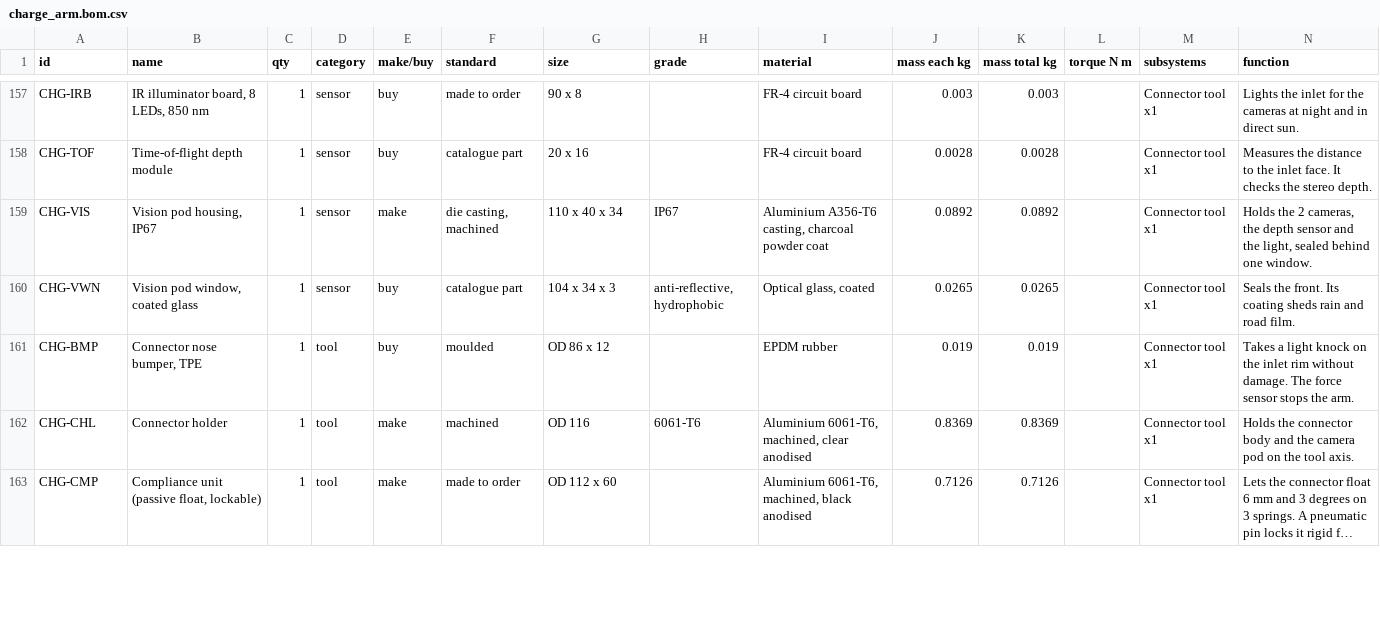
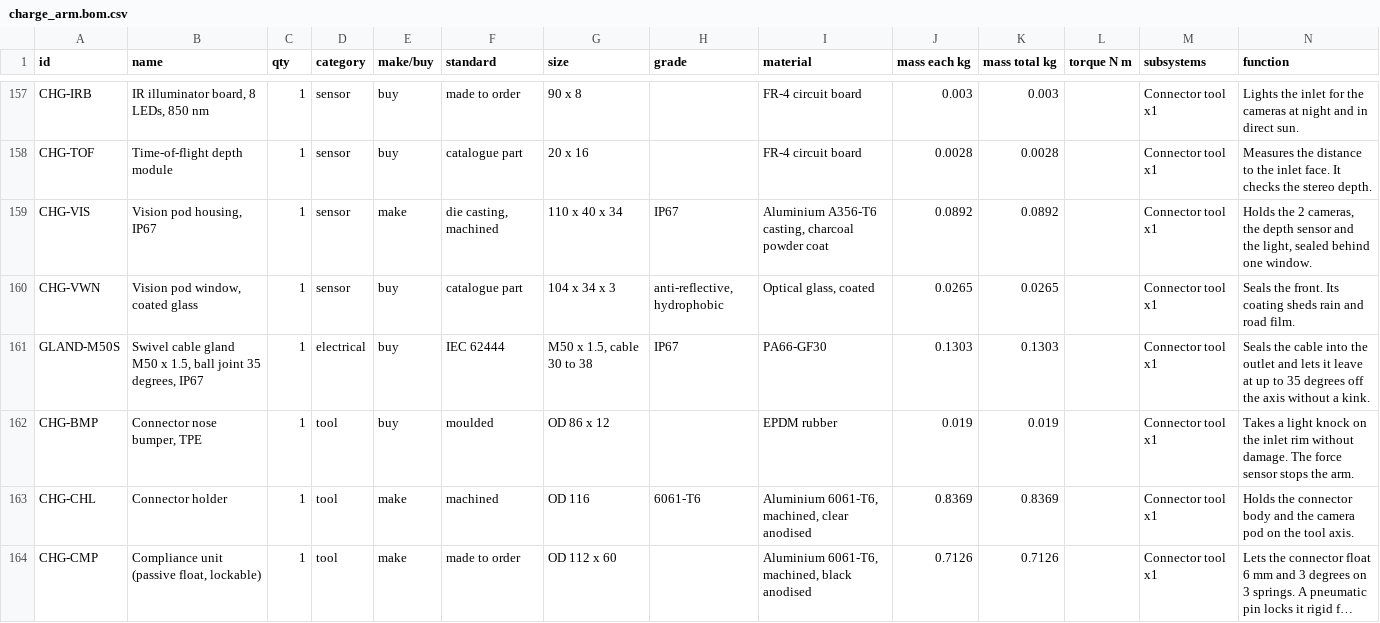
Before and after one commit to OTTOYARD/ottoyarddepot-sim, a CSV file: public/cad/charge_arm.bom.csv, drawn as a sheet; only a part is shown, gaps mark what is left out; long unchanged cells end in …; the diff covers the shown part only.

```diff
--- a/public/cad/charge_arm.bom.csv
+++ b/public/cad/charge_arm.bom.csv
@@ -160,2 +160,3 @@ CHG-VIS,"Vision pod housing, IP67",1,sensor,make,"die casting, machined",110 x 4
 CHG-VWN,"Vision pod window, coated glass",1,sensor,buy,catalogue part,104 x 34 x 3,"anti-reflective, hydrophobic","Optical glass, coated",0.0265,0.0265,,Connector tool x1,Seals the front. Its coating sheds rain and road film.
+GLAND-M50S,"Swivel cable gland M50 x 1.5, ball joint 35 degrees, IP67",1,electrical,buy,IEC 62444,"M50 x 1.5, cable 30 to 38",IP67,PA66-GF30,0.1303,0.1303,,Connector tool x1,Seals the cable into the outlet and lets it leave at up to 35 degrees off the axis without a kink.
 CHG-BMP,"Connector nose bumper, TPE",1,tool,buy,moulded,OD 86 x 12,,EPDM rubber,0.019,0.019,,Connector tool x1,Takes a light knock on the inlet rim without damage. The force sensor stops the arm.
```
Also changed, not shown: 5 added rows, 6 removed rows and 34 edited cells elsewhere in this file, 11 other files.
